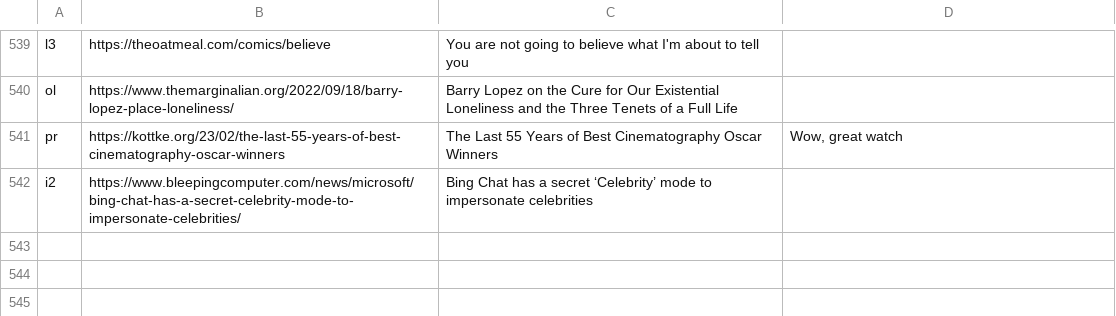
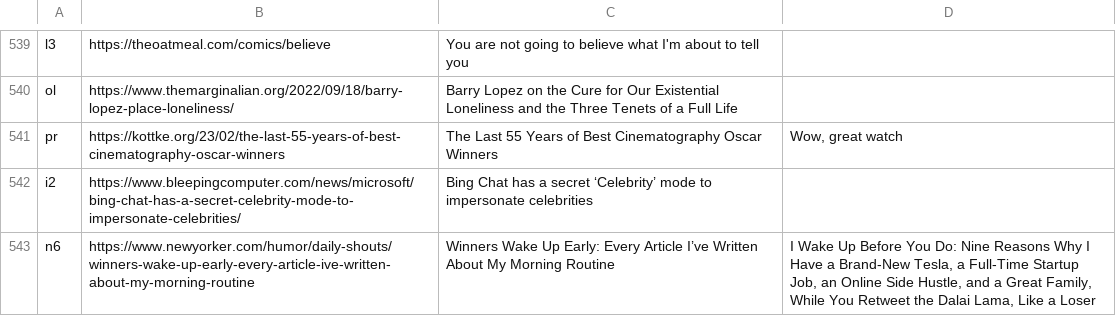
Before and after one commit to bsoist/bsoist.github.io, a CSV file: links/links.csv, drawn as a sheet; only a part is shown, gaps mark what is left out; the diff names each change by its address in the sheet, - before the commit and + after, or states it on an @@ line.

```diff
--- a/links/links.csv
+++ b/links/links.csv
+row 543: n6 | https://www.newyorker.com/humor/daily-shouts/winners-wake-up-early-every-article-ive-written-about-my-morning-routine | Winners Wake Up Early: Every Article I’ve Written About My Morning Routine | I Wake Up Before You Do: Nine Reasons Why I Have a Brand-New Tesla, a Full-Time Startup Job, an Online Side Hustle, and a Great Family, While You Retweet the Dalai Lama, Like a Loser
```
Also changed, not shown: 3 other files.
